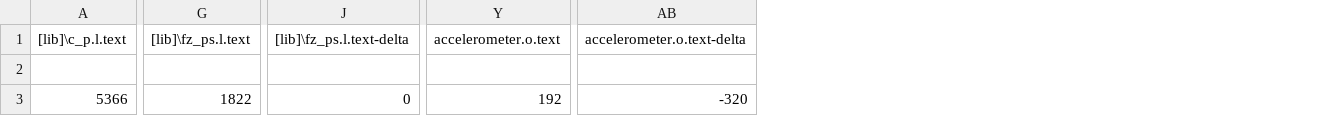
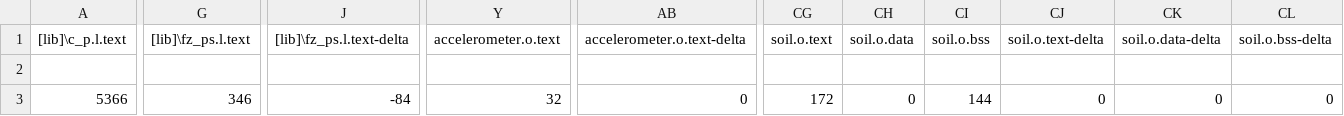
Before and after one commit to cesar-rubios/Master-IoT-A1-Final-Project, a CSV file: final-project/BUILD/DISCO_L072CZ_LRWAN1/ARMC6/final-project_map.csv, drawn as a sheet; only a part is shown, gaps mark what is left out; the diff covers the shown part only; the diff names each change by its address in the sheet, - before the commit and + after, or states it on an @@ line.

Commit message:
soil sensor hecho

```diff
--- a/final-project/BUILD/DISCO_L072CZ_LRWAN1/ARMC6/final-project_map.csv
+++ b/final-project/BUILD/DISCO_L072CZ_LRWAN1/ARMC6/final-project_map.csv
+column CG (soil.o.text), row 3: 172
+column CH (soil.o.data), row 3: 0
+column CI (soil.o.bss), row 3: 144
+column CJ (soil.o.text-delta), row 3: 0
+column CK (soil.o.data-delta), row 3: 0
+column CL (soil.o.bss-delta), row 3: 0
-G3 ([lib]\fz_ps.l.text): 1822
+G3 ([lib]\fz_ps.l.text): 346
-J3 ([lib]\fz_ps.l.text-delta): 0
+J3 ([lib]\fz_ps.l.text-delta): -84
-Y3 (accelerometer.o.text): 192
+Y3 (accelerometer.o.text): 32
-AB3 (accelerometer.o.text-delta): -320
+AB3 (accelerometer.o.text-delta): 0
```
Also changed, not shown: 18 edited cells elsewhere in this file, 16 other files.
